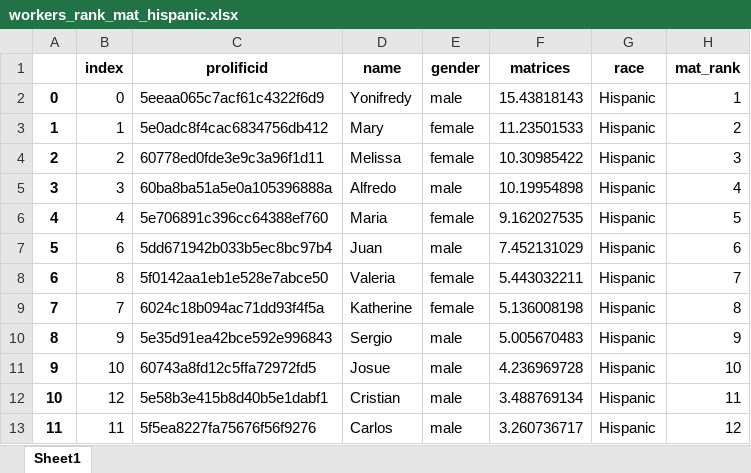
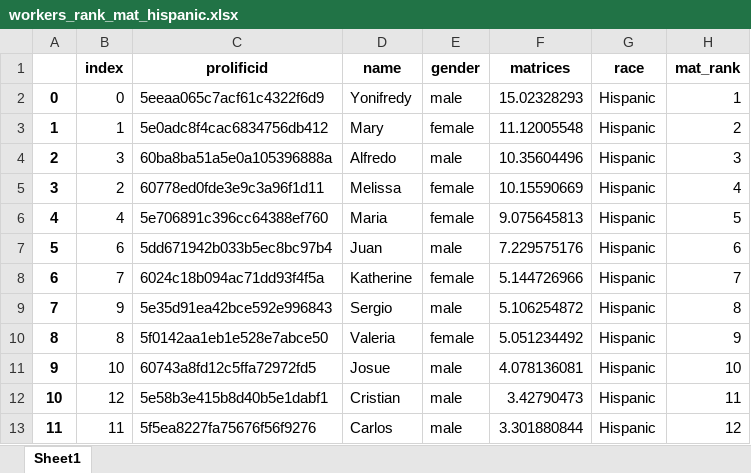
Before and after one commit to meyting/discrank, an Excel workbook: _static/global/rankrankings/workers_rank_mat_hispanic.xlsx, sheet Sheet1, drawn as a sheet; values as stored, in another font and other column widths than the file's, no borders; the diff names each change by its address in the sheet, - before the commit and + after, or states it on an @@ line.

```diff
--- a/_static/global/rankrankings/workers_rank_mat_hispanic.xlsx (sheet Sheet1)
+++ b/_static/global/rankrankings/workers_rank_mat_hispanic.xlsx (sheet Sheet1)
-F2 (matrices): 15.43818143
+F2 (matrices): 15.02328293
-F3 (matrices): 11.23501533
+F3 (matrices): 11.12005548
-B4 (index): 2
+B4 (index): 3
-C4 (prolificid): 60778ed0fde3e9c3a96f1d11
+C4 (prolificid): 60ba8ba51a5e0a105396888a
-D4 (name): Melissa
+D4 (name): Alfredo
-E4 (gender): female
+E4 (gender): male
-F4 (matrices): 10.30985422
+F4 (matrices): 10.35604496
-B5 (index): 3
+B5 (index): 2
-C5 (prolificid): 60ba8ba51a5e0a105396888a
+C5 (prolificid): 60778ed0fde3e9c3a96f1d11
-D5 (name): Alfredo
+D5 (name): Melissa
-E5 (gender): male
+E5 (gender): female
-F5 (matrices): 10.19954898
+F5 (matrices): 10.15590669
-F6 (matrices): 9.162027535
+F6 (matrices): 9.075645813
-F7 (matrices): 7.452131029
+F7 (matrices): 7.229575176
-B8 (index): 8
+B8 (index): 7
-C8 (prolificid): 5f0142aa1eb1e528e7abce50
+C8 (prolificid): 6024c18b094ac71dd93f4f5a
-D8 (name): Valeria
+D8 (name): Katherine
-F8 (matrices): 5.443032211
+F8 (matrices): 5.144726966
-B9 (index): 7
+B9 (index): 9
-C9 (prolificid): 6024c18b094ac71dd93f4f5a
+C9 (prolificid): 5e35d91ea42bce592e996843
-D9 (name): Katherine
+D9 (name): Sergio
-E9 (gender): female
+E9 (gender): male
-F9 (matrices): 5.136008198
+F9 (matrices): 5.106254872
-B10 (index): 9
+B10 (index): 8
-C10 (prolificid): 5e35d91ea42bce592e996843
+C10 (prolificid): 5f0142aa1eb1e528e7abce50
-D10 (name): Sergio
+D10 (name): Valeria
-E10 (gender): male
+E10 (gender): female
-F10 (matrices): 5.005670483
+F10 (matrices): 5.051234492
-F11 (matrices): 4.236969728
+F11 (matrices): 4.078136081
-F12 (matrices): 3.488769134
+F12 (matrices): 3.42790473
-F13 (matrices): 3.260736717
+F13 (matrices): 3.301880844
```
Also changed, not shown: _static/global/binaryrankings/workers_rank_mat.xlsx, _static/global/binaryrankings/workers_rank_re.xlsx, 6 other files.
